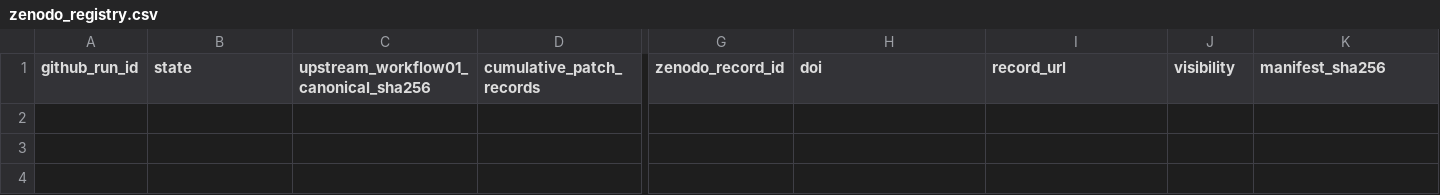
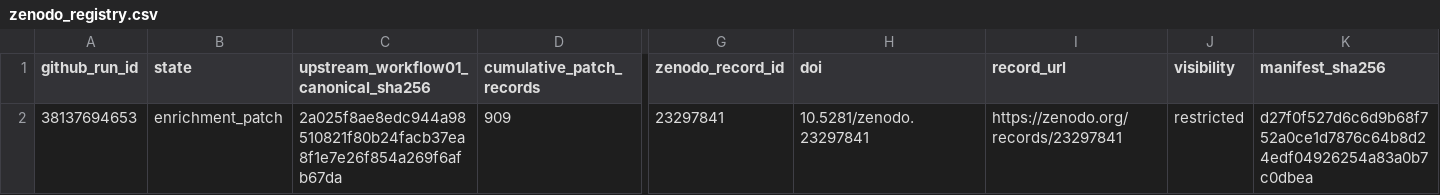
Before and after one commit to thesalmonandthetomato/LivingEvidenceMap, a CSV file: docs/enrichment/zenodo_registry.csv, drawn as a sheet; only a part is shown, gaps mark what is left out; rows hold the shown columns only; the diff names each change by its address in the sheet, - before the commit and + after, or states it on an @@ line.

```diff
--- a/docs/enrichment/zenodo_registry.csv
+++ b/docs/enrichment/zenodo_registry.csv
+row 2: 38137694653 | enrichment_patch | 2a025f8ae8edc944a98510821f80b24facb37ea8f1e7e26f854a269f6afb67da | 909 | 23297841 | 10.5281/zenodo.23297841 | https://zenodo.org/records/23297841 | restricted | d27f0f527d6c6d9b68f752a0ce1d7876c64b8d24edf04926254a83a0b7c0dbea
```
Also changed, not shown: 1 other file.
